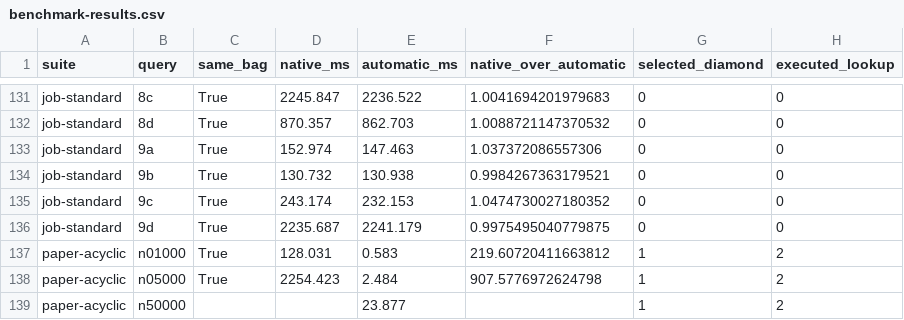
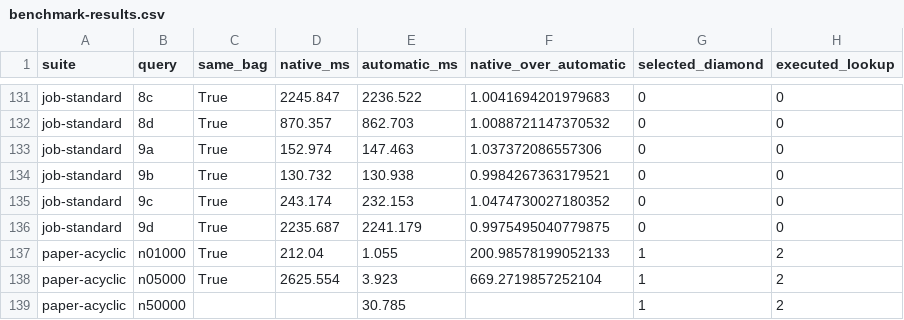
Before and after one commit to Raj-Harshit23/postgres-diamond-hard-join, a CSV file: scripts/diamond-pg/benchmark-results.csv, drawn as a sheet; only a part is shown, gaps mark what is left out; the diff names each change by its address in the sheet, - before the commit and + after, or states it on an @@ line.

Commit message:
docs: record final acyclic microbenchmark results

```diff
--- a/scripts/diamond-pg/benchmark-results.csv
+++ b/scripts/diamond-pg/benchmark-results.csv
-D137 (native_ms): 128.031
+D137 (native_ms): 212.04
-E137 (automatic_ms): 0.583
+E137 (automatic_ms): 1.055
-F137 (native_over_automatic): 219.60720411663812
+F137 (native_over_automatic): 200.98578199052133
-D138 (native_ms): 2254.423
+D138 (native_ms): 2625.554
-E138 (automatic_ms): 2.484
+E138 (automatic_ms): 3.923
-F138 (native_over_automatic): 907.5776972624798
+F138 (native_over_automatic): 669.2719857252104
-E139 (automatic_ms): 23.877
+E139 (automatic_ms): 30.785
```
Also changed, not shown: 5 other files.
